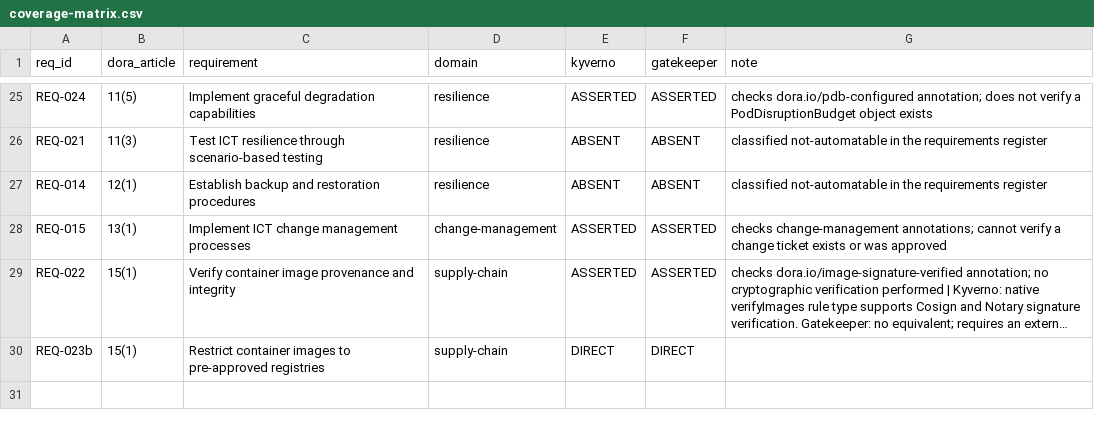
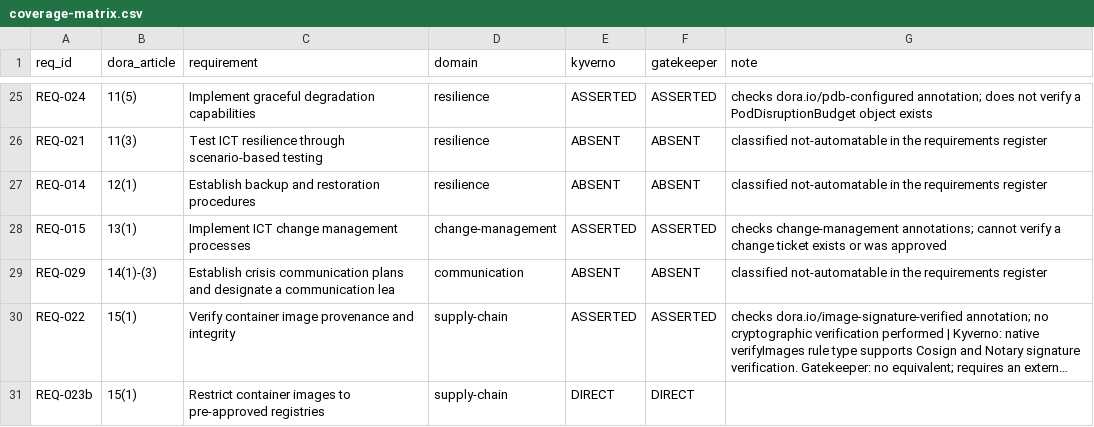
Before and after one commit to mo-it/dora-as-code, a CSV file: results/coverage-matrix.csv, drawn as a sheet; only a part is shown, gaps mark what is left out; long unchanged cells end in …; the diff names each change by its address in the sheet, - before the commit and + after, or states it on an @@ line.

```diff
--- a/results/coverage-matrix.csv
+++ b/results/coverage-matrix.csv
+row 29: REQ-029 | 14(1)-(3) | Establish crisis communication plans and designate a communication lea | communication | ABSENT | ABSENT | classified not-automatable in the requirements register
```
Also changed, not shown: requirements/dora-requirements-register.csv, 12 other files.
